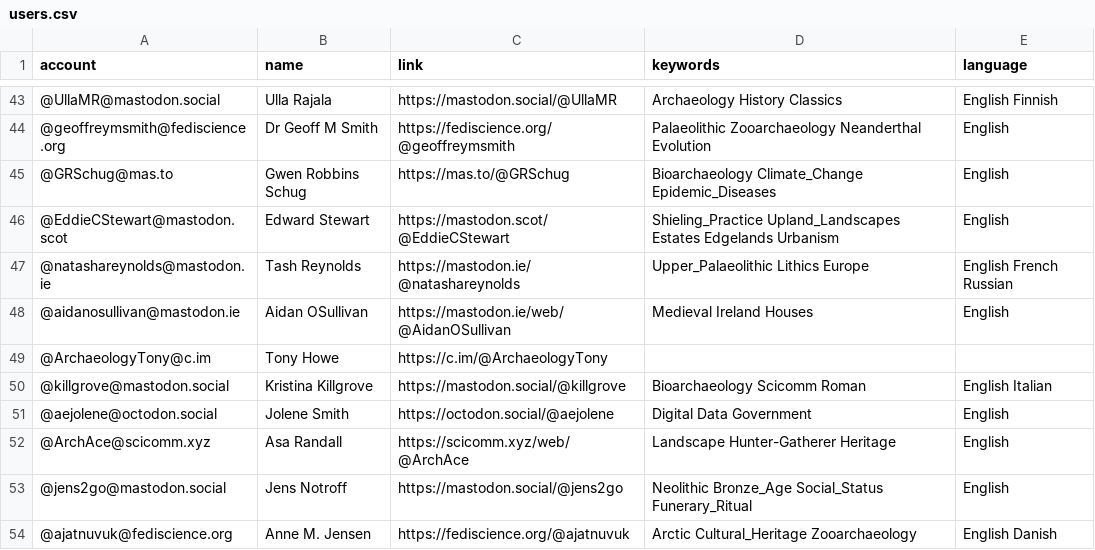
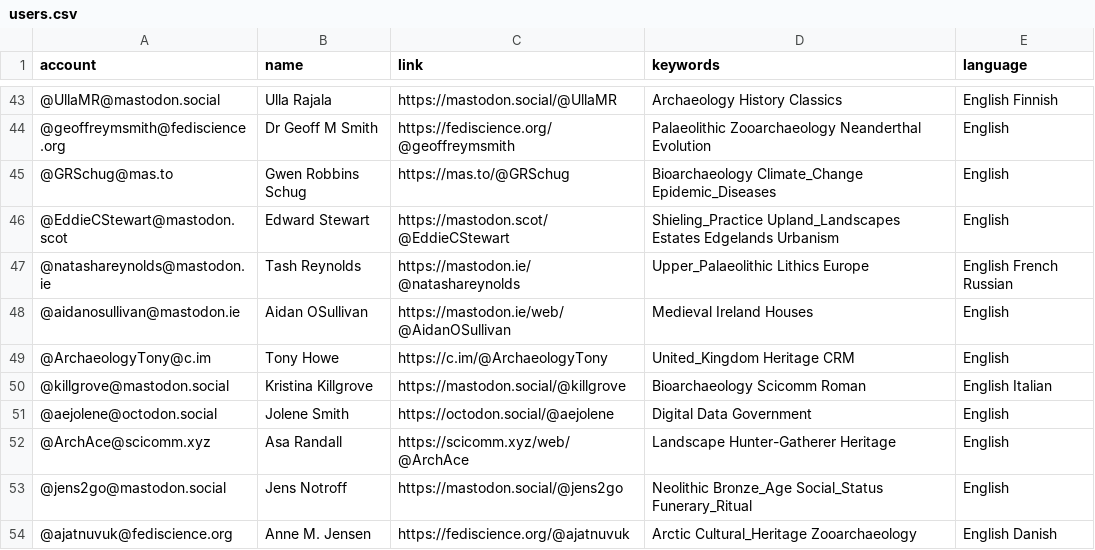
Before and after one commit to steko/Mastodon-Archaeology, a CSV file: resources/users.csv, drawn as a sheet; only a part is shown, gaps mark what is left out.

Commit message:
Update users.csv
+keywords

```diff
--- a/resources/users.csv
+++ b/resources/users.csv
@@ -48,3 +48,3 @@ account,name,link,keywords,language
 @aidanosullivan@mastodon.ie,Aidan OSullivan,https://mastodon.ie/web/@AidanOSullivan,Medieval Ireland Houses,English
-@ArchaeologyTony@c.im,Tony Howe,https://c.im/@ArchaeologyTony,,
+@ArchaeologyTony@c.im,Tony Howe,https://c.im/@ArchaeologyTony,United_Kingdom Heritage CRM,English
 @killgrove@mastodon.social,Kristina Killgrove,https://mastodon.social/@killgrove,Bioarchaeology Scicomm Roman,English Italian
```
